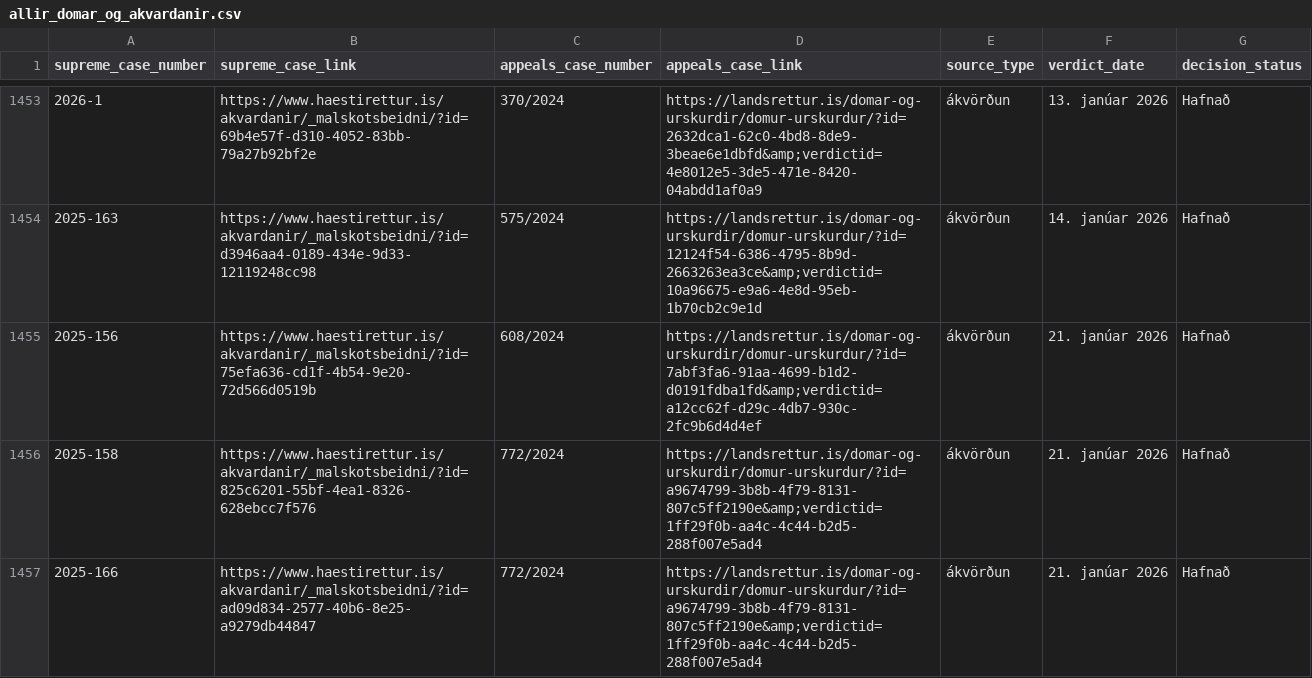
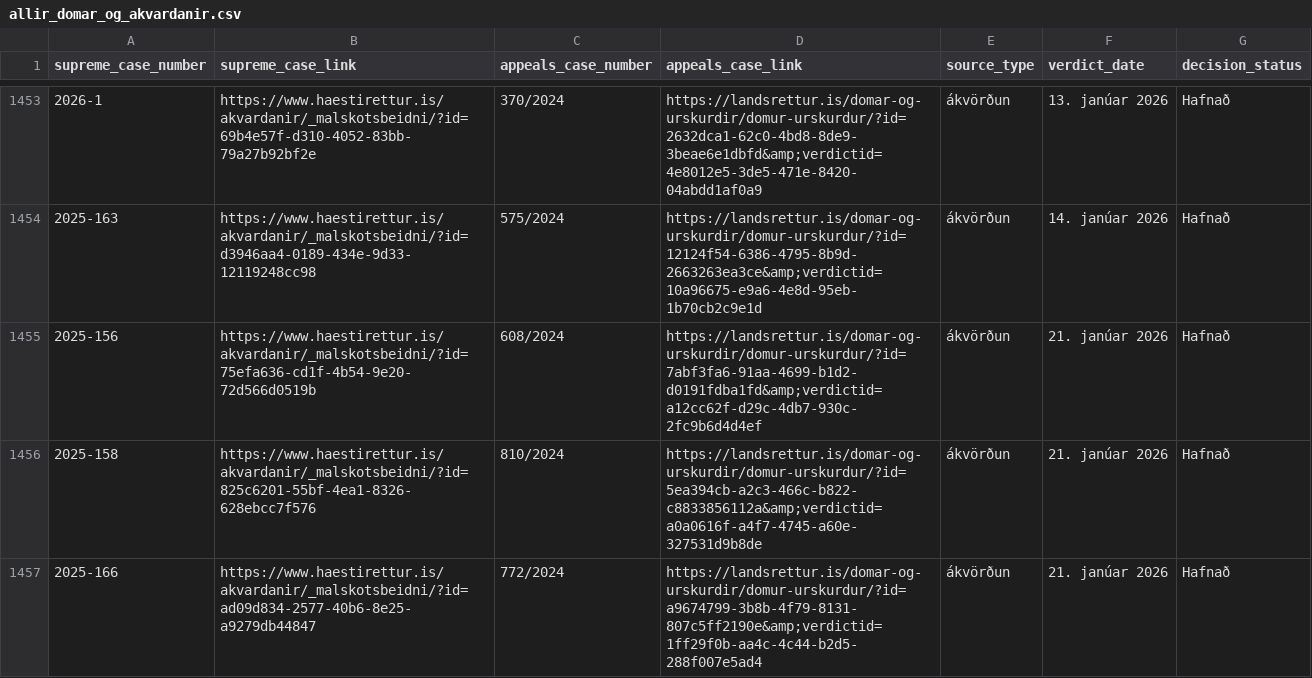
Before and after one commit to larust/hvar-er-haestarettardomurinn, a CSV file: allir_domar_og_akvardanir.csv, drawn as a sheet; only a part is shown, gaps mark what is left out.

Commit message:
Leiðrétti ákvörðun 2025-158 til að vísa í mál 810/2024 hjá Landsrétti

```diff
--- a/allir_domar_og_akvardanir.csv
+++ b/allir_domar_og_akvardanir.csv
@@ -1455,3 +1455,3 @@ supreme_case_number,supreme_case_link,appeals_case_number,appeals_case_link,sour
 2025-156,https://www.haestirettur.is/akvardanir/_malskotsbeidni/?id=75efa636-cd1f-4b54-9e20-72d566d0519b,608/2024,https://landsrettur.is/domar-og-urskurdir/domur-urskurdur/?id=7abf3fa6-91aa-4699-b1d2-d0191fdba1fd&amp;verdictid=a12cc62f-d29c-4db7-930c-2fc9b6d4d4ef,ákvörðun,21. janúar 2026,Hafnað
-2025-158,https://www.haestirettur.is/akvardanir/_malskotsbeidni/?id=825c6201-55bf-4ea1-8326-628ebcc7f576,772/2024,https://landsrettur.is/domar-og-urskurdir/domur-urskurdur/?id=a9674799-3b8b-4f79-8131-807c5ff2190e&amp;verdictid=1ff29f0b-aa4c-4c44-b2d5-288f007e5ad4,ákvörðun,21. janúar 2026,Hafnað
+2025-158,https://www.haestirettur.is/akvardanir/_malskotsbeidni/?id=825c6201-55bf-4ea1-8326-628ebcc7f576,810/2024,https://landsrettur.is/domar-og-urskurdir/domur-urskurdur/?id=5ea394cb-a2c3-466c-b822-c8833856112a&amp;verdictid=a0a0616f-a4f7-4745-a60e-327531d9b8de,ákvörðun,21. janúar 2026,Hafnað
 2025-166,https://www.haestirettur.is/akvardanir/_malskotsbeidni/?id=ad09d834-2577-40b6-8e25-a9279db44847,772/2024,https://landsrettur.is/domar-og-urskurdir/domur-urskurdur/?id=a9674799-3b8b-4f79-8131-807c5ff2190e&amp;verdictid=1ff29f0b-aa4c-4c44-b2d5-288f007e5ad4,ákvörðun,21. janúar 2026,Hafnað
```
